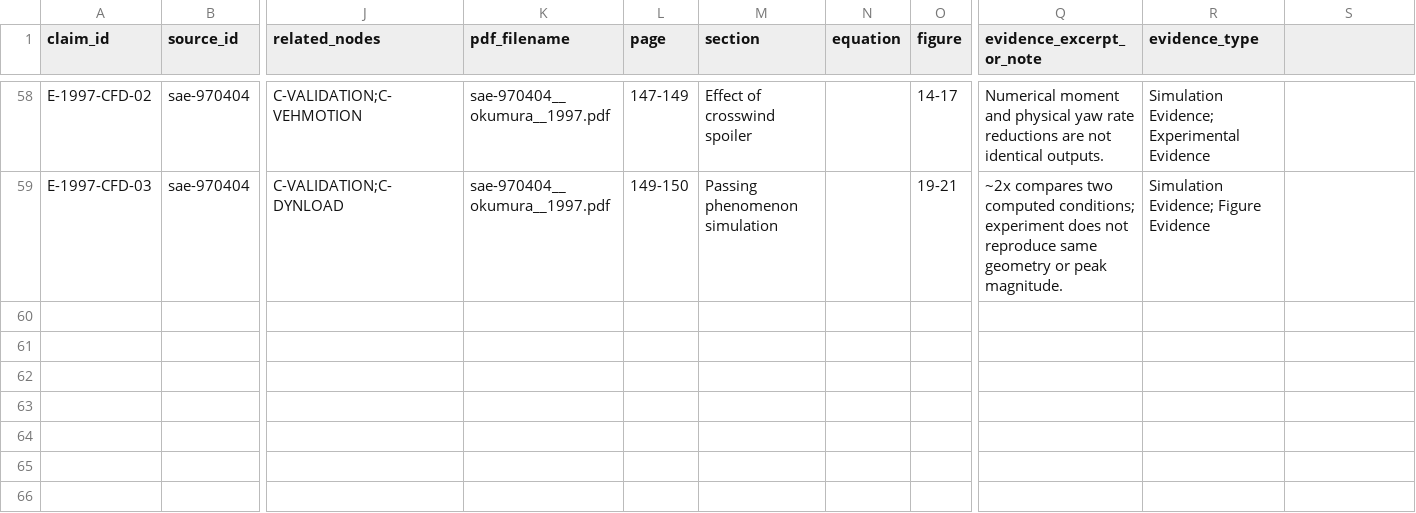
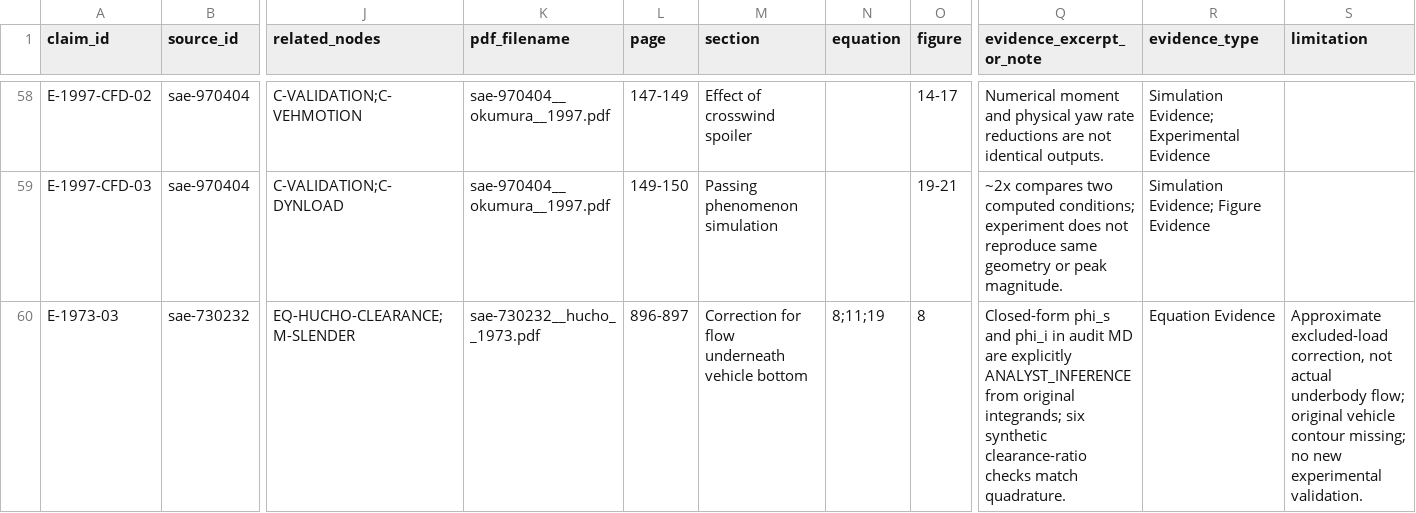
Before and after one commit to mao19990908/Crosswind, a CSV file: learning/nodes/evidence.csv, drawn as a sheet; only a part is shown, gaps mark what is left out; rows hold the shown columns only; the diff covers the shown part only; the diff names each change by its address in the sheet, - before the commit and + after, or states it on an @@ line.

Commit message:
Audit Hucho pressure corrections and preserve reproduction evidence gaps

```diff
--- a/learning/nodes/evidence.csv
+++ b/learning/nodes/evidence.csv
-S1: (empty)
+S1: limitation
+row 60: E-1973-03 | sae-730232 | EQ-HUCHO-CLEARANCE;M-SLENDER | sae-730232__hucho__1973.pdf | 896-897 | Correction for flow underneath vehicle bottom | 8;11;19 | 8 | Closed-form phi_s and phi_i in audit MD are explicitly ANALYST_INFERENCE from original integrands; six synthetic clearance-ratio checks match quadrature. | Equation Evidence | Approximate excluded-load correction, not actual underbody flow; original vehicle contour missing; no new experimental validation.
```
Also changed, not shown: 1 added row and 2 edited cells elsewhere in this file, learning/graph/edges.csv, learning/nodes/equations.csv, 23 other files.
